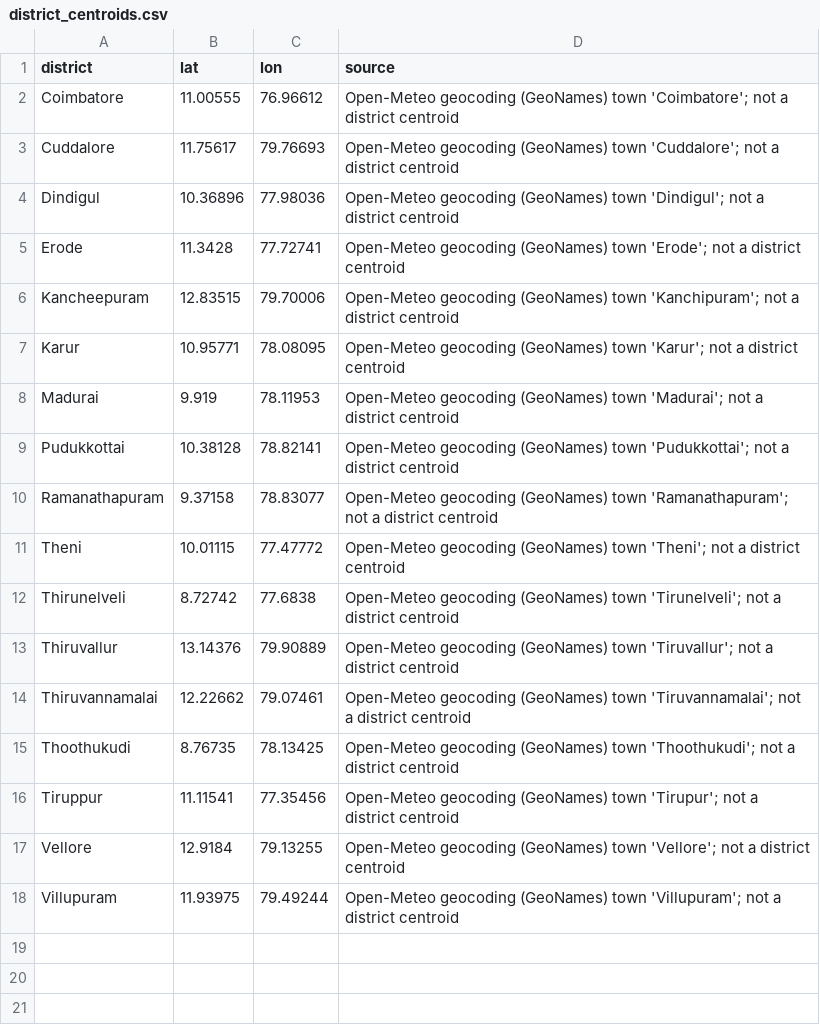
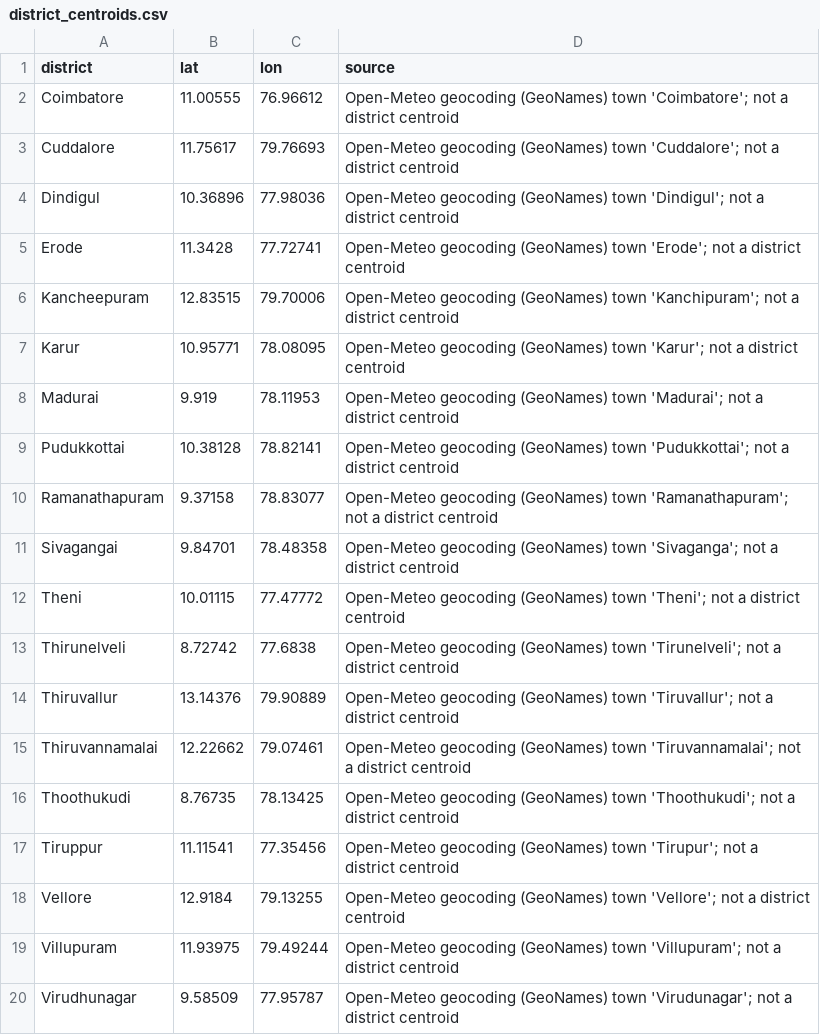
Before and after one commit to ftMaddy-Dev/agririsk, a CSV file: data/reference/district_centroids.csv, drawn as a sheet; the diff names each change by its address in the sheet, - before the commit and + after, or states it on an @@ line.

Commit message:
Add Sivagangai/Virudhunagar centroids, baselines, leave-one-district eval, 19-district training

```diff
--- a/data/reference/district_centroids.csv
+++ b/data/reference/district_centroids.csv
+row 11: Sivagangai | 9.84701 | 78.48358 | Open-Meteo geocoding (GeoNames) town 'Sivaganga'; not a district centroid
+row 20: Virudhunagar | 9.58509 | 77.95787 | Open-Meteo geocoding (GeoNames) town 'Virudunagar'; not a district centroid
```
Also changed, not shown: 18 other files.
